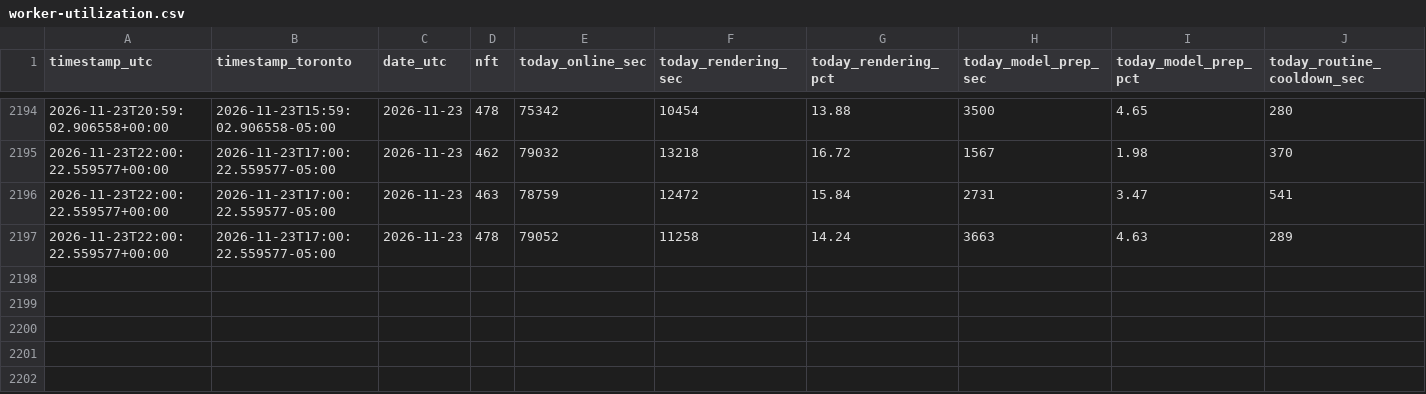
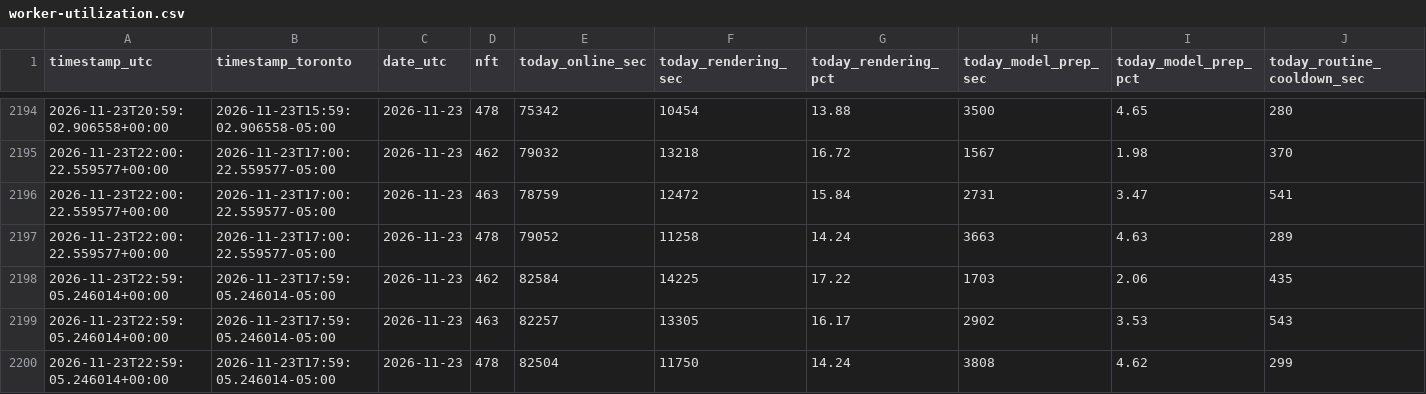
Before and after one commit to novacoreaiservices/sogni-income-history, a CSV file: worker-utilization.csv, drawn as a sheet; only a part is shown, gaps mark what is left out; rows hold the shown columns only; the diff names each change by its address in the sheet, - before the commit and + after, or states it on an @@ line.

Commit message:
worker utilization 2026-11-23

```diff
--- a/worker-utilization.csv
+++ b/worker-utilization.csv
+row 2198: 2026-11-23T22:59:05.246014+00:00 | 2026-11-23T17:59:05.246014-05:00 | 2026-11-23 | 462 | 82584 | 14225 | 17.22 | 1703 | 2.06 | 435
+row 2199: 2026-11-23T22:59:05.246014+00:00 | 2026-11-23T17:59:05.246014-05:00 | 2026-11-23 | 463 | 82257 | 13305 | 16.17 | 2902 | 3.53 | 543
+row 2200: 2026-11-23T22:59:05.246014+00:00 | 2026-11-23T17:59:05.246014-05:00 | 2026-11-23 | 478 | 82504 | 11750 | 14.24 | 3808 | 4.62 | 299
```
